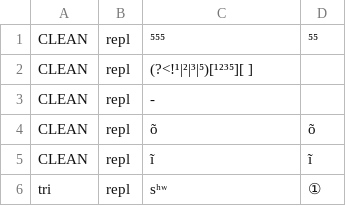
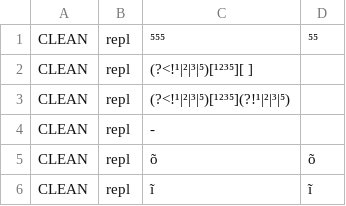
Before and after one commit to ConnorBechler/wav2vec2fasr-repo, a TSV file: src/wav2vec2fasr/tokenizations/pumi_cb.tsv, drawn as a sheet; only a part is shown; the shorter side is filled out with more unchanged rows; the diff names each change by its address in the sheet, - before the commit and + after, or states it on an @@ line.

Commit message:
Improve tokenization and mms finetuning
Better tone handling and adding adapter layer freezing for mms-1b finetuning

```diff
--- a/src/wav2vec2fasr/tokenizations/pumi_cb.tsv
+++ b/src/wav2vec2fasr/tokenizations/pumi_cb.tsv
+row 3: CLEAN | repl | (?<!¹|²|³|⁵)[¹²³⁵](?!¹|²|³|⁵)
```
Also changed, not shown: src/wav2vec2fasr/tokenizations/pumi_cd.tsv, src/wav2vec2fasr/tokenizations/pumi_ct.tsv, 3 other files.
